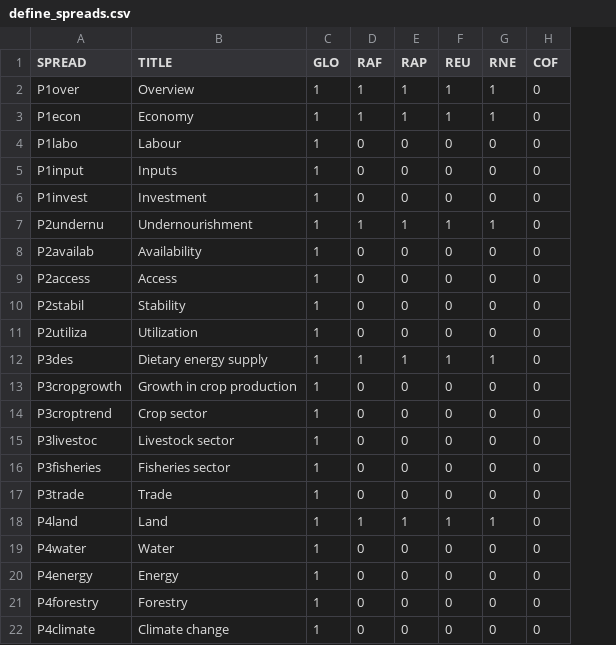
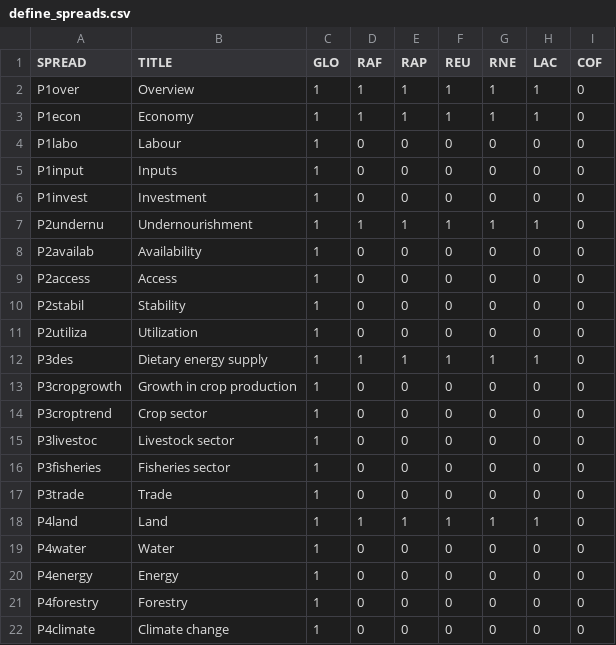
Before and after one commit to UNFAOstatistics/pocketbook, a CSV file: input/define_spreads.csv, drawn as a sheet; the diff names each change by its address in the sheet, - before the commit and + after, or states it on an @@ line.

```diff
--- a/input/define_spreads.csv
+++ b/input/define_spreads.csv
+column H (LAC), rows 2-22: 1 | 1 | 0 | 0 | 0 | 1 | 0 | 0 | 0 | 0 | 1 | 0 | 0 | 0 | 0 | 0 | 1 | 0 | 0 | 0 | 0
```
Also changed, not shown: 5 other files.
